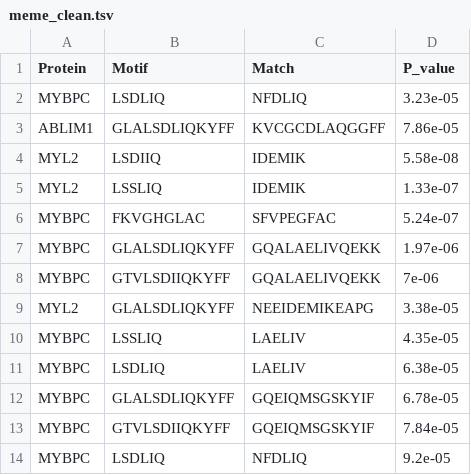
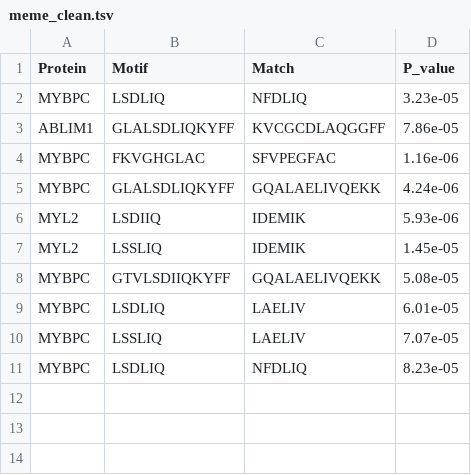
Before and after one commit to carolynhicks6/CompBioProject, a TSV file: results/meme/meme_clean.tsv, drawn as a sheet.

Commit message:
small change to run_full_meme.py

```diff
--- a/results/meme/meme_clean.tsv
+++ b/results/meme/meme_clean.tsv
@@ -3,12 +3,9 @@ MYBPC	LSDLIQ	NFDLIQ	3.23e-05
 ABLIM1	GLALSDLIQKYFF	KVCGCDLAQGGFF	7.86e-05
-MYL2	LSDIIQ	IDEMIK	5.58e-08
-MYL2	LSSLIQ	IDEMIK	1.33e-07
-MYBPC	FKVGHGLAC	SFVPEGFAC	5.24e-07
-MYBPC	GLALSDLIQKYFF	GQALAELIVQEKK	1.97e-06
-MYBPC	GTVLSDIIQKYFF	GQALAELIVQEKK	7e-06
-MYL2	GLALSDLIQKYFF	NEEIDEMIKEAPG	3.38e-05
-MYBPC	LSSLIQ	LAELIV	4.35e-05
-MYBPC	LSDLIQ	LAELIV	6.38e-05
-MYBPC	GLALSDLIQKYFF	GQEIQMSGSKYIF	6.78e-05
-MYBPC	GTVLSDIIQKYFF	GQEIQMSGSKYIF	7.84e-05
-MYBPC	LSDLIQ	NFDLIQ	9.2e-05
+MYBPC	FKVGHGLAC	SFVPEGFAC	1.16e-06
+MYBPC	GLALSDLIQKYFF	GQALAELIVQEKK	4.24e-06
+MYL2	LSDIIQ	IDEMIK	5.93e-06
+MYL2	LSSLIQ	IDEMIK	1.45e-05
+MYBPC	GTVLSDIIQKYFF	GQALAELIVQEKK	5.08e-05
+MYBPC	LSDLIQ	LAELIV	6.01e-05
+MYBPC	LSSLIQ	LAELIV	7.07e-05
+MYBPC	LSDLIQ	NFDLIQ	8.23e-05
```
Also changed, not shown: results/final/ranked_results.tsv, 25 other files.
